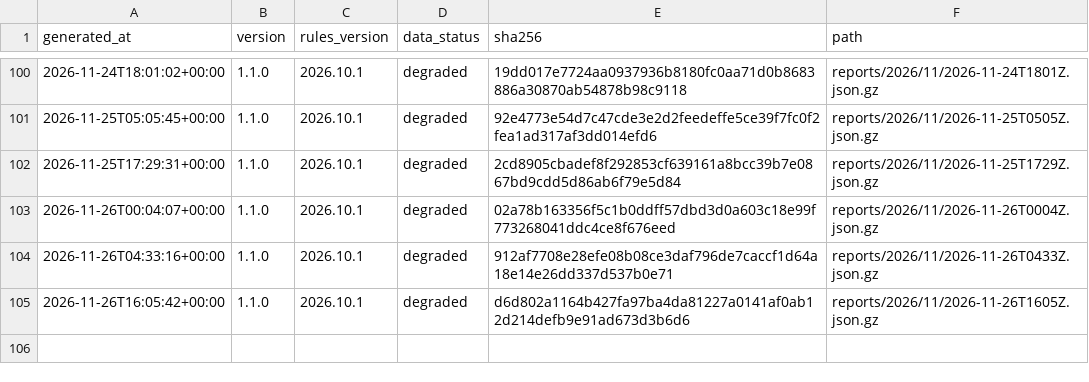
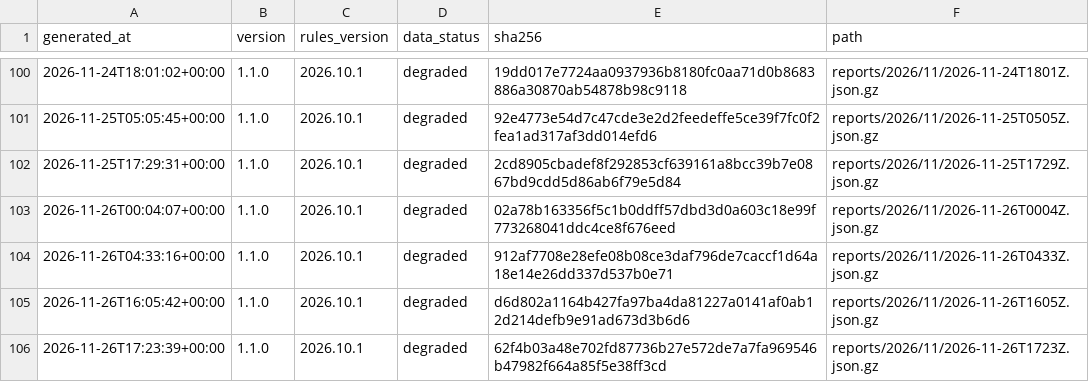
Before and after one commit to cssaritama/tsip-core, a CSV file: index.csv, drawn as a sheet; only a part is shown, gaps mark what is left out.

```diff
--- a/index.csv
+++ b/index.csv
@@ -105 +105,2 @@ generated_at,version,rules_version,data_status,sha256,path
 2026-11-26T16:05:42+00:00,1.1.0,2026.10.1,degraded,d6d802a1164b427fa97ba4da81227a0141af0ab12d214defb9e91ad673d3b6d6,reports/2026/11/2026-11-26T1605Z.json.gz
+2026-11-26T17:23:39+00:00,1.1.0,2026.10.1,degraded,62f4b03a48e702fd87736b27e572de7a7fa969546b47982f664a85f5e38ff3cd,reports/2026/11/2026-11-26T1723Z.json.gz
```
Also changed, not shown: 1 other file.
